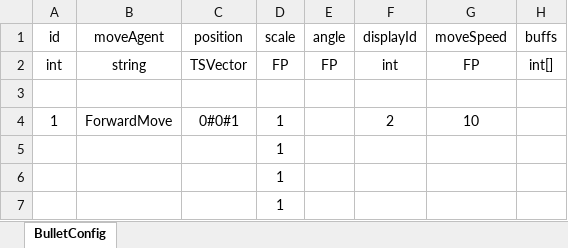
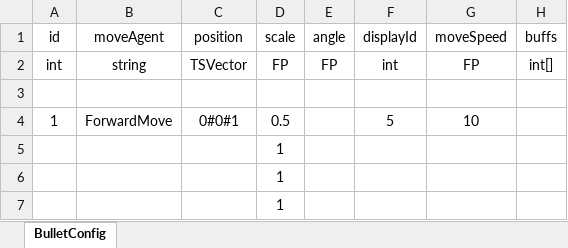
Before and after one commit to diantujiang10086/GameDemoConfig, an Excel workbook: xlsxs/BulletConfig.xlsx, sheet BulletConfig, drawn as a sheet; only a part is shown; values as stored, in another font and other column widths than the file's, no borders; the diff names each change by its address in the sheet, - before the commit and + after, or states it on an @@ line.

```diff
--- a/xlsxs/BulletConfig.xlsx (sheet BulletConfig)
+++ b/xlsxs/BulletConfig.xlsx (sheet BulletConfig)
-D4 (scale): 1
+D4 (scale): 0.5
-F4 (displayId): 2
+F4 (displayId): 5
```
Also changed, not shown: xlsxs/DisplayConfig.xlsx, 2 other files.
